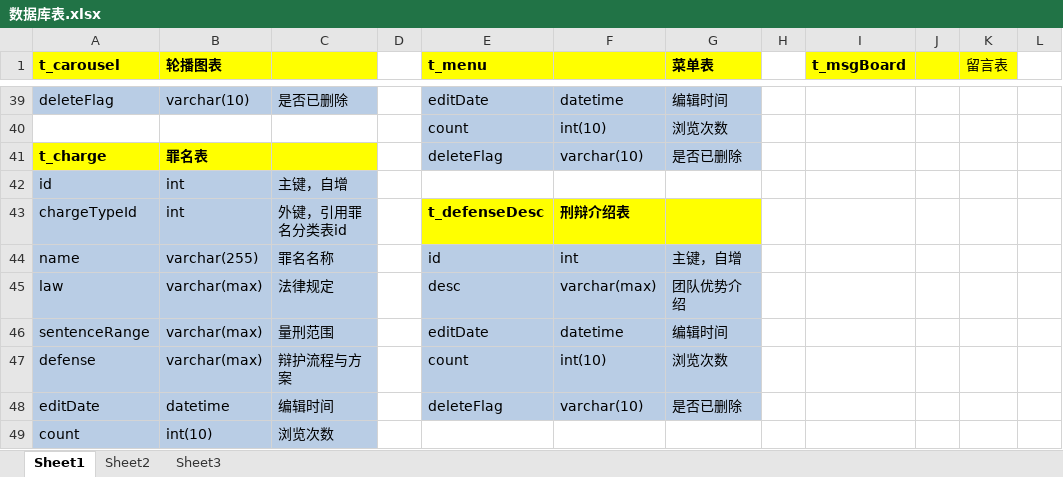
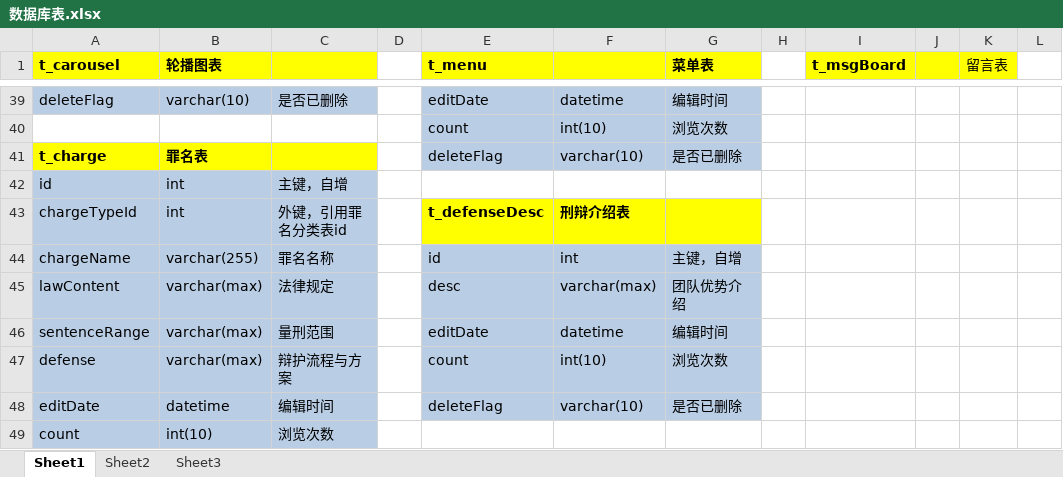
Before and after one commit to Disciplining/LaywerCms, an Excel workbook: databases-backup/数据库表.xlsx, sheet Sheet1, drawn as a sheet; only a part is shown, gaps mark what is left out; values as stored, in another font and other column widths than the file's, no borders; charts and pictures not drawn; the diff names each change by its address in the sheet, - before the commit and + after, or states it on an @@ line.

```diff
--- a/databases-backup/数据库表.xlsx (sheet Sheet1)
+++ b/databases-backup/数据库表.xlsx (sheet Sheet1)
-A44 (t_carousel): name
+A44 (t_carousel): chargeName
-A45 (t_carousel): law
+A45 (t_carousel): lawContent
```
Also changed, not shown: 7 other files.
